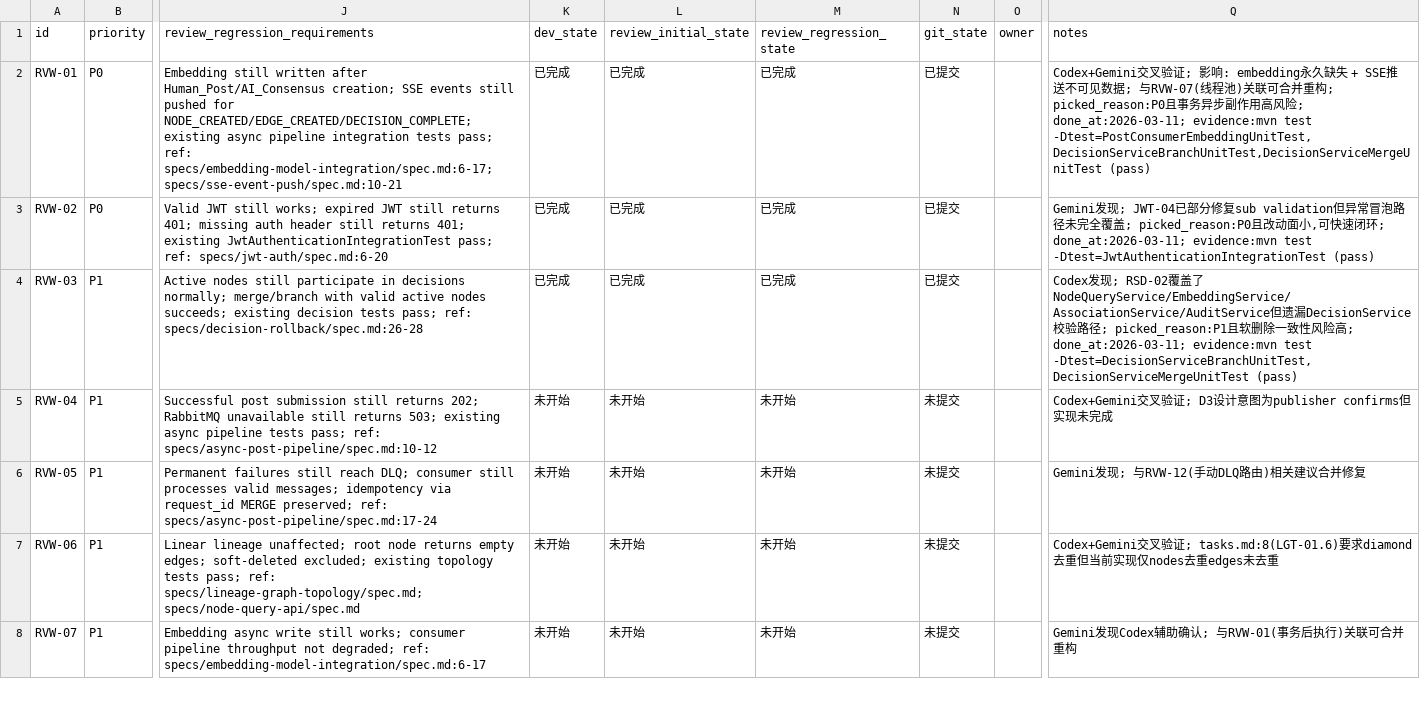
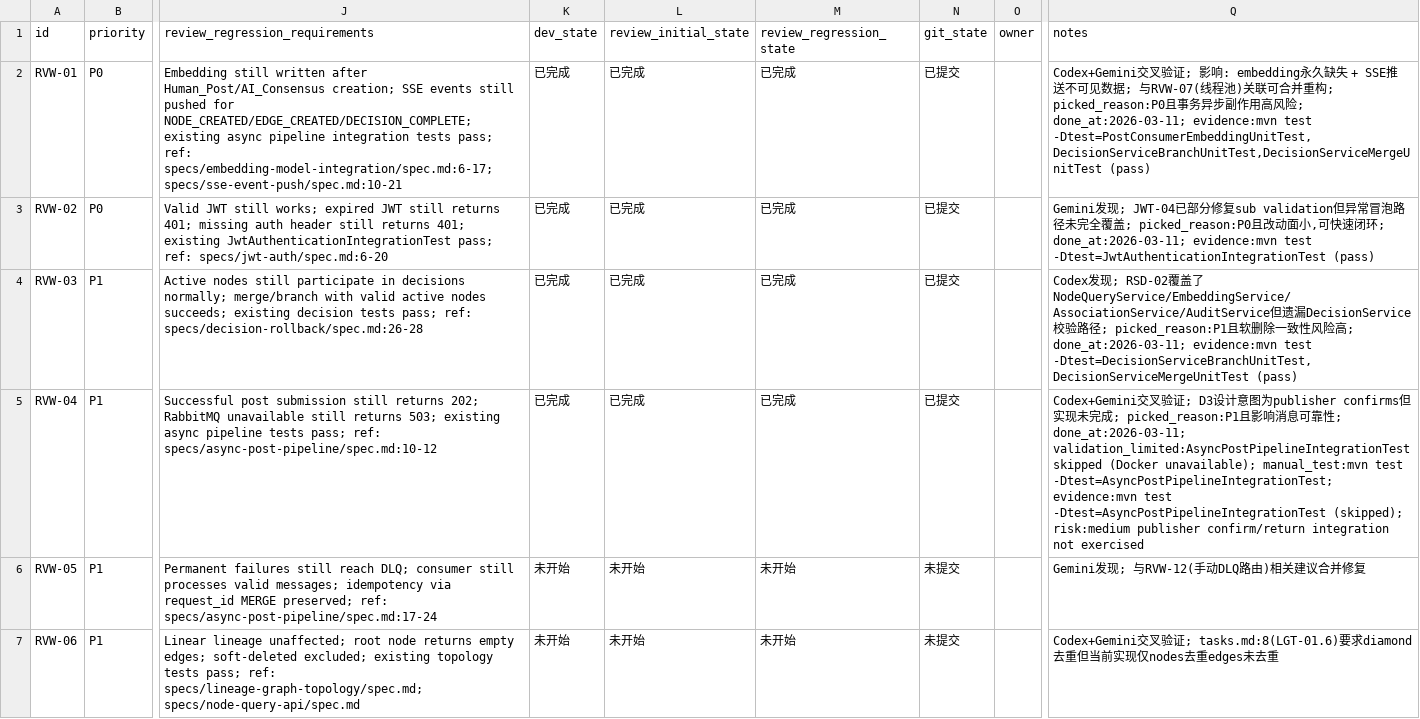
Before and after one commit to TUNTIANHAMMA-2/RhizoDelta, a CSV file: issues/2026-03-11_16-38-01-review-p0-p1-backend-foundation.csv, drawn as a sheet; only a part is shown, gaps mark what is left out; the shorter side is filled out with more unchanged rows; the diff names each change by its address in the sheet, - before the commit and + after, or states it on an @@ line.

Commit message:
[RVW-04] Add RabbitMQ publisher confirms + return callback

```diff
--- a/issues/2026-03-11_16-38-01-review-p0-p1-backend-foundation.csv
+++ b/issues/2026-03-11_16-38-01-review-p0-p1-backend-foundation.csv
-K5 (dev_state): 未开始
+K5 (dev_state): 已完成
-L5 (review_initial_state): 未开始
+L5 (review_initial_state): 已完成
-M5 (review_regression_state): 未开始
+M5 (review_regression_state): 已完成
-N5 (git_state): 未提交
+N5 (git_state): 已提交
-Q5 (notes): …现未完成
+Q5 (notes): …现未完成; picked_reason:P1且影响消息可靠性; done_at:2026-03-11; validation_limited:AsyncPostPipelineIntegrationTest skipped (Docker unavailable); manual_test:mvn test -Dtest=AsyncPostPipelineIntegrationTest; evidence:mvn test -Dtest=AsyncPostPipelineIntegrationTest (skipped); risk:medium publisher confirm/return integration not exercised
```
Also changed, not shown: 2 other files.
